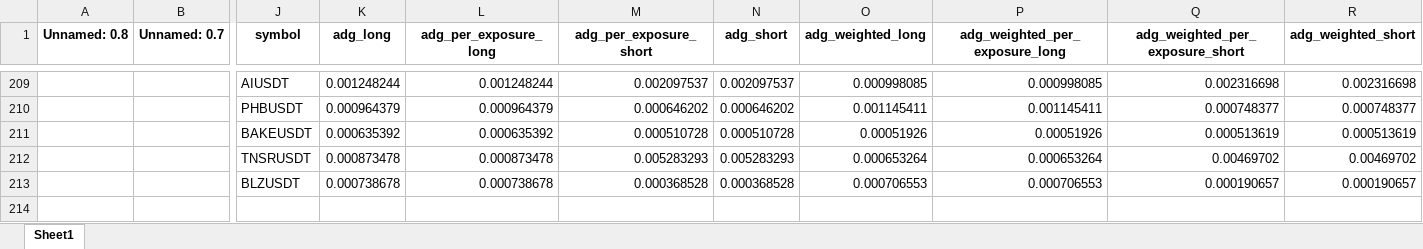
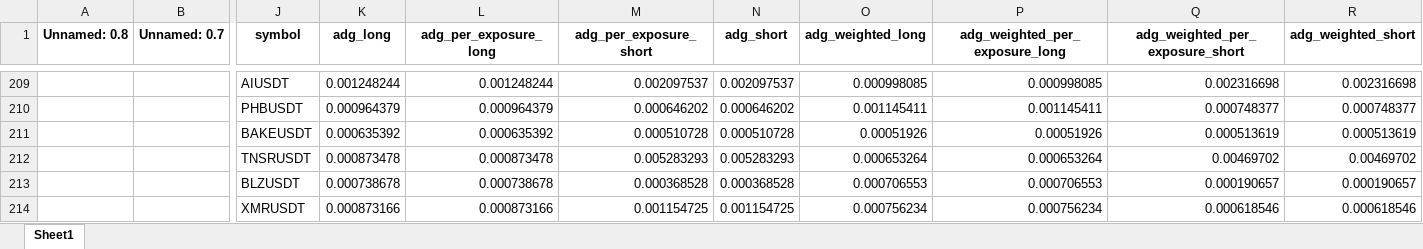
Before and after one commit to protoad56/passivbot_configs, an Excel workbook: optimized/logs/analysis_clock.xlsx, sheet Sheet1, drawn as a sheet; only a part is shown, gaps mark what is left out; values as stored, in another font and other column widths than the file's, no borders; rows hold the shown columns only; the diff names each change by its address in the sheet, - before the commit and + after, or states it on an @@ line.

```diff
--- a/optimized/logs/analysis_clock.xlsx (sheet Sheet1)
+++ b/optimized/logs/analysis_clock.xlsx (sheet Sheet1)
+row 214:  |  | XMRUSDT | 0.000873166 | 0.000873166 | 0.001154725 | 0.001154725 | 0.000756234 | 0.000756234 | 0.000618546 | 0.000618546
```
Also changed, not shown: 2 other files.
